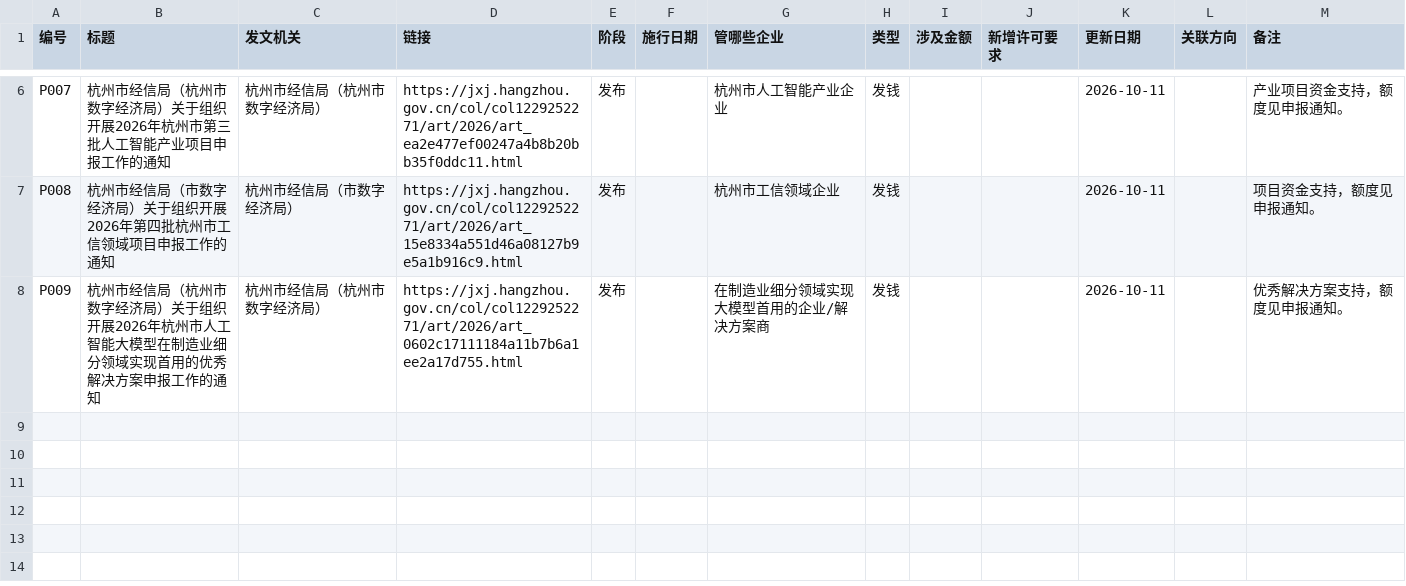
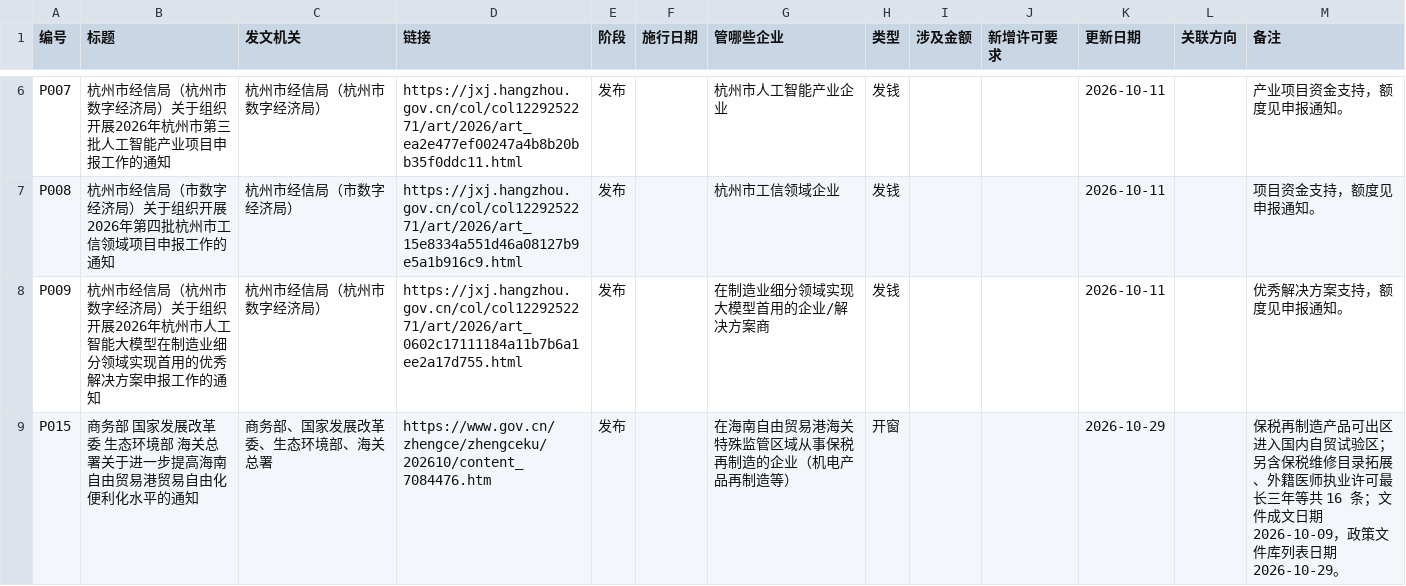
Before and after one commit to ApolloYvan/makingmoney, a CSV file: radar/数据/政策.csv, drawn as a sheet; only a part is shown, gaps mark what is left out; the diff covers the shown part only; the diff names each change by its address in the sheet, - before the commit and + after, or states it on an @@ line.

```diff
--- a/radar/数据/政策.csv
+++ b/radar/数据/政策.csv
+row 9: P015 | 商务部 国家发展改革委 生态环境部 海关总署关于进一步提高海南自由贸易港贸易自由化便利化水平的通知 | 商务部、国家发展改革委、生态环境部、海关总署 | https://www.gov.cn/zhengce/zhengceku/202610/content_7084476.htm | 发布 |  | 在海南自由贸易港海关特殊监管区域从事保税再制造的企业（机电产品再制造等） | 开窗 |  |  | 2026-10-29 |  | 保税再制造产品可出区进入国内自贸试验区；另含保税维修目录拓展、外籍医师执业许可最长三年等共 16 条；文件成文日期 2026-10-09，政策文件库列表日期 2026-10-29。
```
Also changed, not shown: 2 added rows elsewhere in this file, radar/数据/方向.csv, 5 other files.
